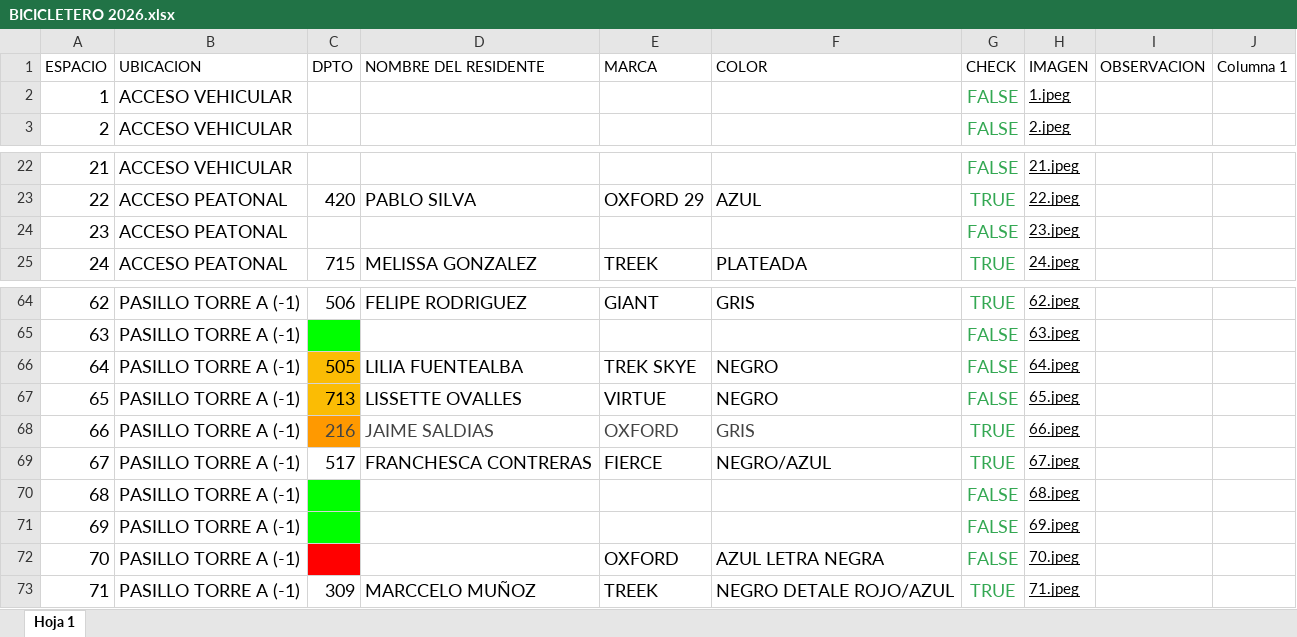
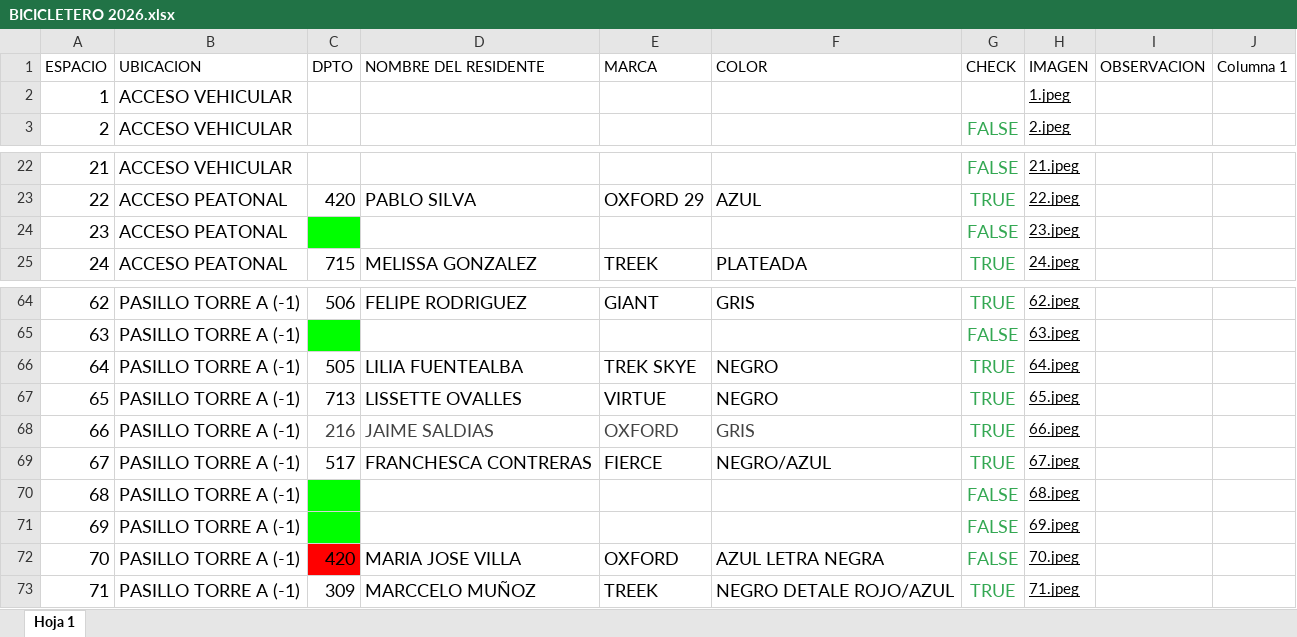
Before and after one commit to ConceptoStyle/bicicletero, an Excel workbook: BICICLETERO 2026.xlsx, sheet Hoja 1, drawn as a sheet; only a part is shown, gaps mark what is left out; values as stored, in another font and other column widths than the file's, no borders; table styles not drawn; the diff covers the shown part only; the diff names each change by its address in the sheet, - before the commit and + after, or states it on an @@ line.

```diff
--- a/BICICLETERO 2026.xlsx (sheet Hoja 1)
+++ b/BICICLETERO 2026.xlsx (sheet Hoja 1)
-G2 (CHECK): FALSE
+G2 (CHECK): (empty)
-C24 fill: none
+C24 fill: #00FF00
-C66:C67 fill: #FBBC04
+C66:C67 fill: none
-G66:G67 (CHECK): FALSE
+G66:G67 (CHECK): TRUE
-C68 fill: #FF9900
+C68 fill: none
-C72 (DPTO): (empty)
+C72 (DPTO): 420
-D72 (NOMBRE DEL RESIDENTE): (empty)
+D72 (NOMBRE DEL RESIDENTE): MARIA JOSE VILLA
```
Also changed, not shown: 28 edited cells and cell formats elsewhere in this sheet, 12 other files.
